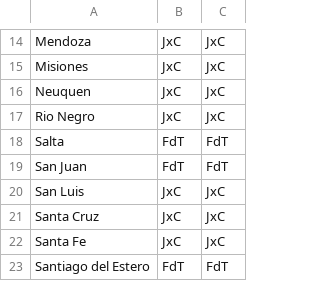
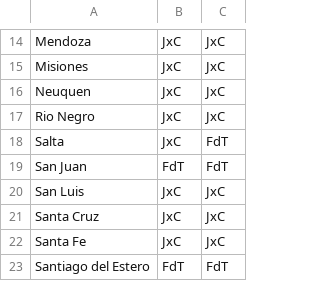
Before and after one commit to inesmurtagh/PASO2021, a CSV file: dataR/tot_partido.csv, drawn as a sheet; only a part is shown, gaps mark what is left out.

Commit message:
Update tot_partido.csv

```diff
--- a/dataR/tot_partido.csv
+++ b/dataR/tot_partido.csv
@@ -17,3 +17,3 @@ Neuquen,JxC,JxC
 Rio Negro,JxC,JxC
-Salta,FdT,FdT
+Salta,JxC,FdT
 San Juan,FdT,FdT
```
